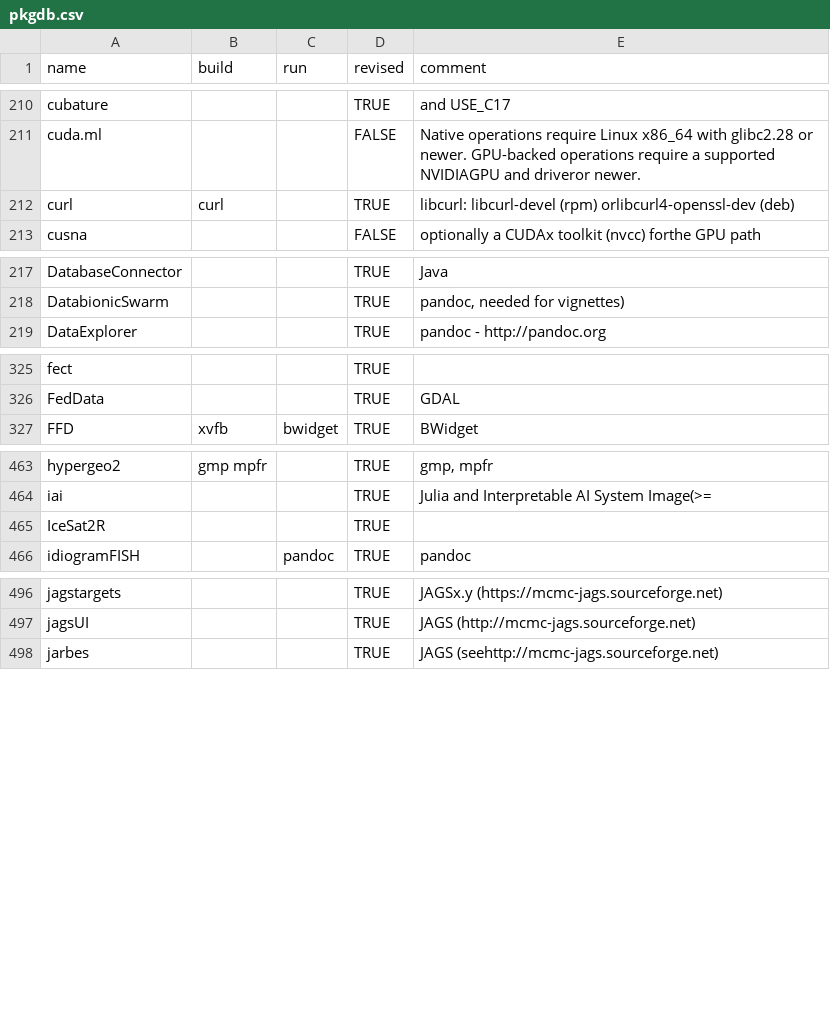
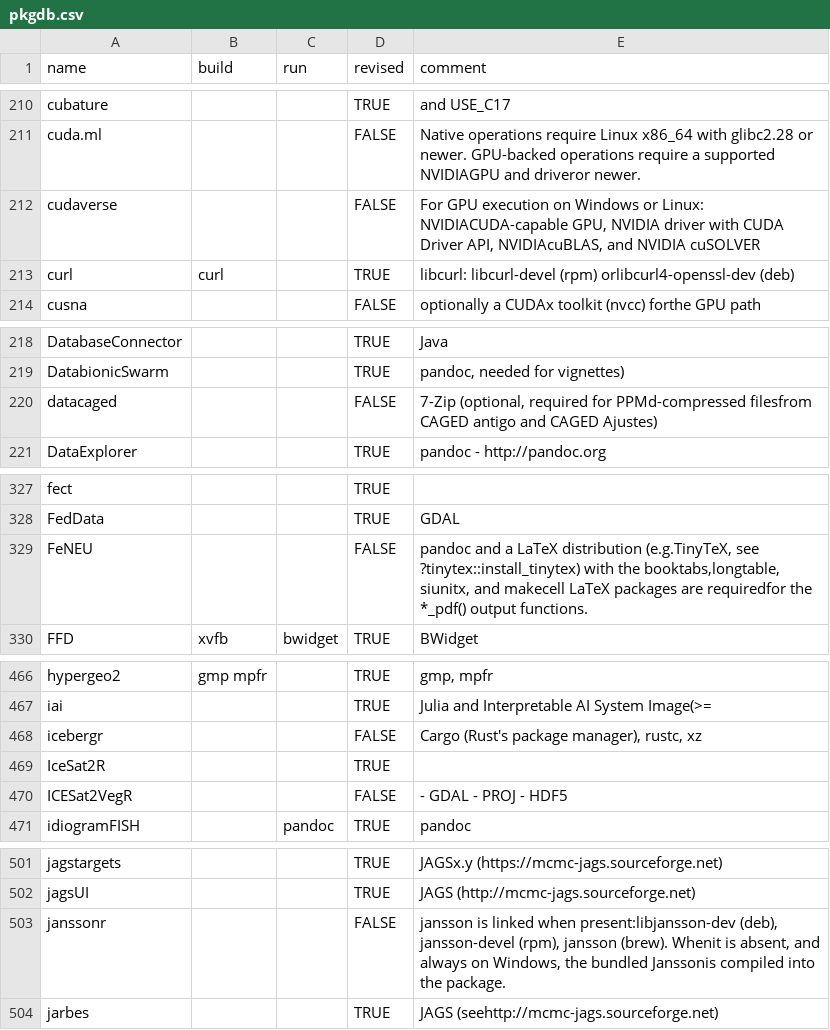
Before and after one commit to cran4linux/sysreqs, a CSV file: pkgdb.csv, drawn as a sheet; only a part is shown, gaps mark what is left out; the diff covers the shown part only; the diff names each change by its address in the sheet, - before the commit and + after, or states it on an @@ line.

Commit message:
update pkgdb

```diff
--- a/pkgdb.csv
+++ b/pkgdb.csv
+row 212: cudaverse |  |  | FALSE | For GPU execution on Windows or Linux: NVIDIACUDA-capable GPU, NVIDIA driver with CUDA Driver API, NVIDIAcuBLAS, and NVIDIA cuSOLVER
+row 220: datacaged |  |  | FALSE | 7-Zip (optional, required for PPMd-compressed filesfrom CAGED antigo and CAGED Ajustes)
+row 329: FeNEU |  |  | FALSE | pandoc and a LaTeX distribution (e.g.TinyTeX, see ?tinytex::install_tinytex) with the booktabs,longtable, siunitx, and makecell LaTeX packages are requiredfor the *_pdf() output functions.
+row 468: icebergr |  |  | FALSE | Cargo (Rust's package manager), rustc, xz
+row 470: ICESat2VegR |  |  | FALSE | - GDAL - PROJ - HDF5
+row 503: janssonr |  |  | FALSE | jansson is linked when present:libjansson-dev (deb), jansson-devel (rpm), jansson (brew). Whenit is absent, and always on Windows, the bundled Janssonis compiled into the package.
```
Also changed, not shown: 7 added rows and 3 edited cells elsewhere in this file.
